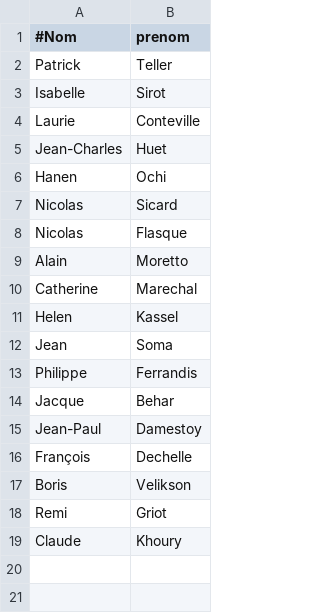
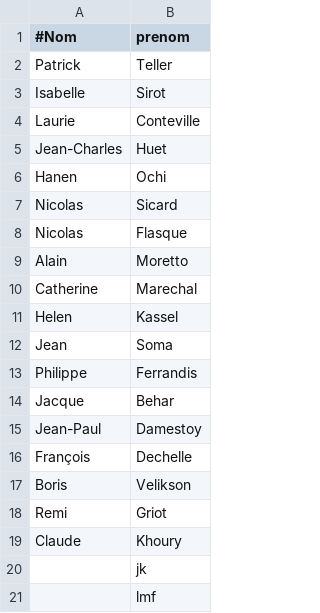
Before and after one commit to mvmser/PJ-EvalElevesProf, a CSV file: files/professeurs.csv, drawn as a sheet; the diff names each change by its address in the sheet, - before the commit and + after, or states it on an @@ line.

```diff
--- a/files/professeurs.csv
+++ b/files/professeurs.csv
+row 20:  | jk
+row 21:  | lmf
```
Also changed, not shown: 3 other files.
